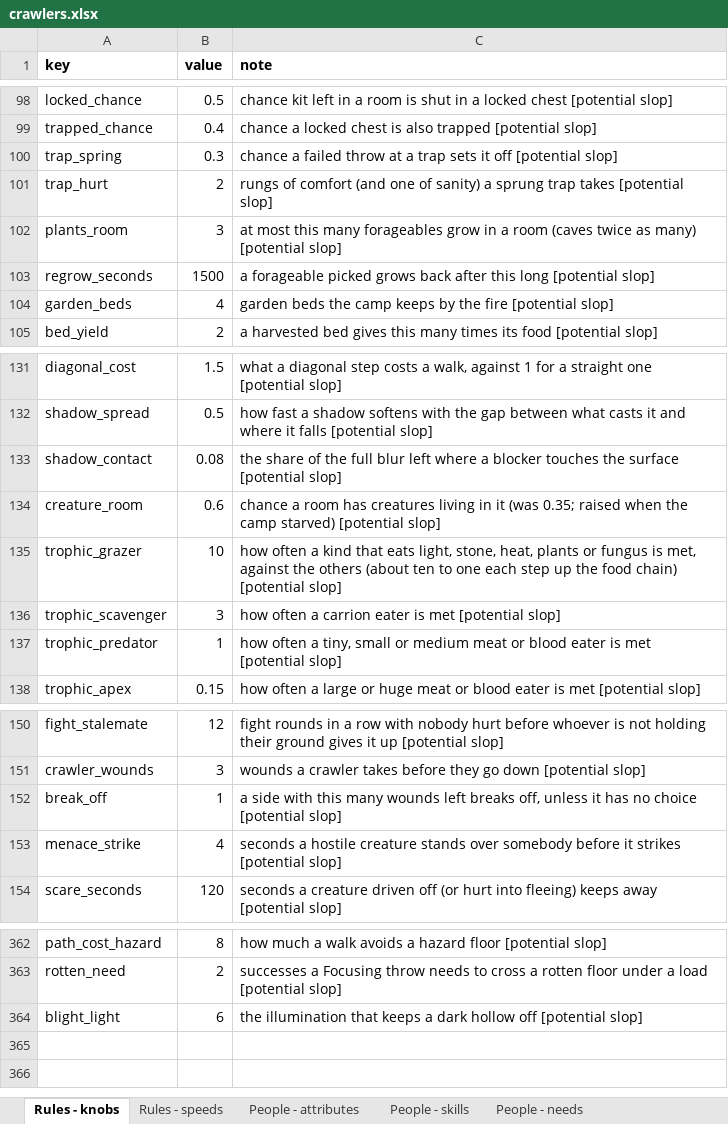
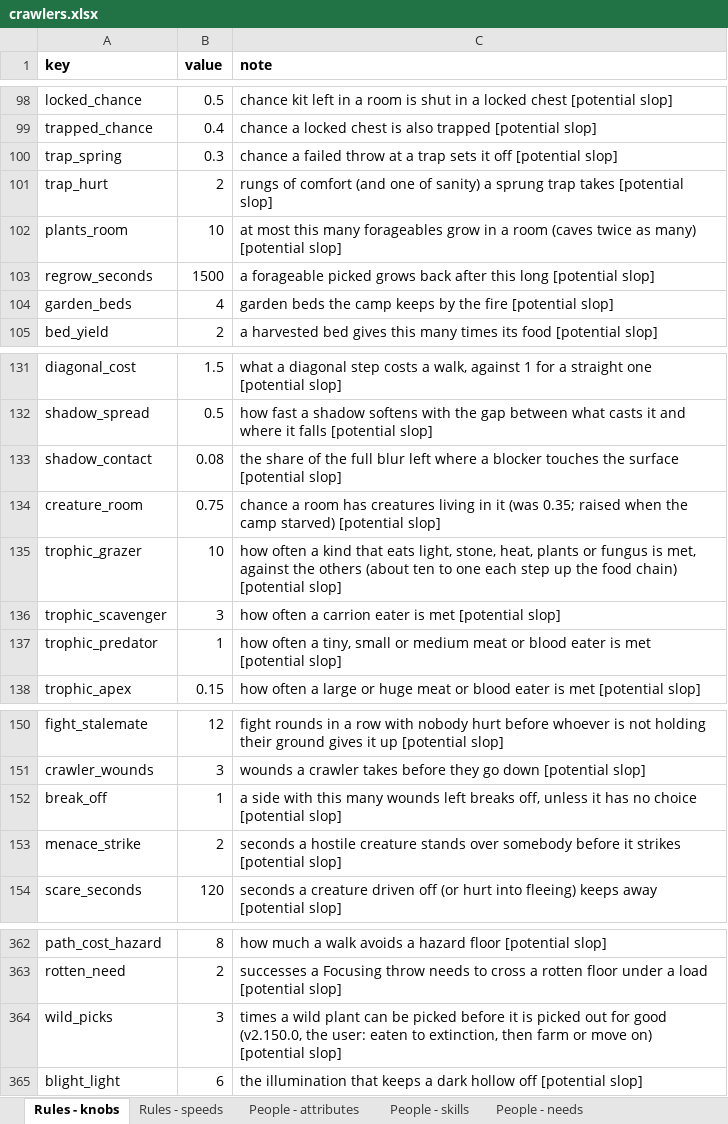
Before and after one commit to myrmecbruh/Project-Crawlers, an Excel workbook: crawlers.xlsx, sheet Rules - knobs, drawn as a sheet; only a part is shown, gaps mark what is left out; values as stored, in another font and other column widths than the file's, no borders; the diff names each change by its address in the sheet, - before the commit and + after, or states it on an @@ line.

```diff
--- a/crawlers.xlsx (sheet Rules - knobs)
+++ b/crawlers.xlsx (sheet Rules - knobs)
-B102 (value): 3
+B102 (value): 10
-B134 (value): 0.6
+B134 (value): 0.75
-B153 (value): 4
+B153 (value): 2
+row 364: wild_picks | 3 | times a wild plant can be picked before it is picked out for good (v2.150.0, the user: eaten to extinction, then farm or move on) [potential slop]
```
Also changed, not shown: 4 other files.
